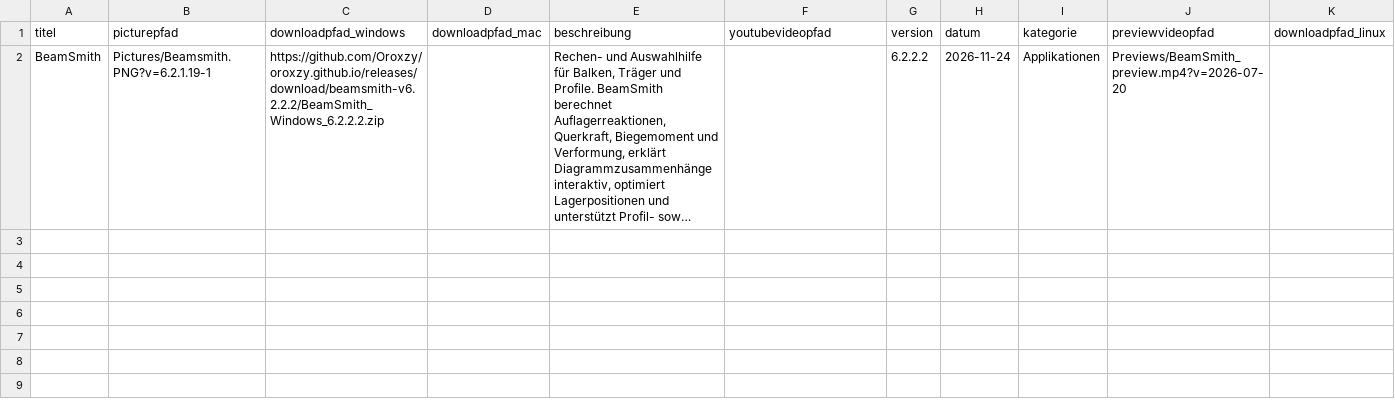
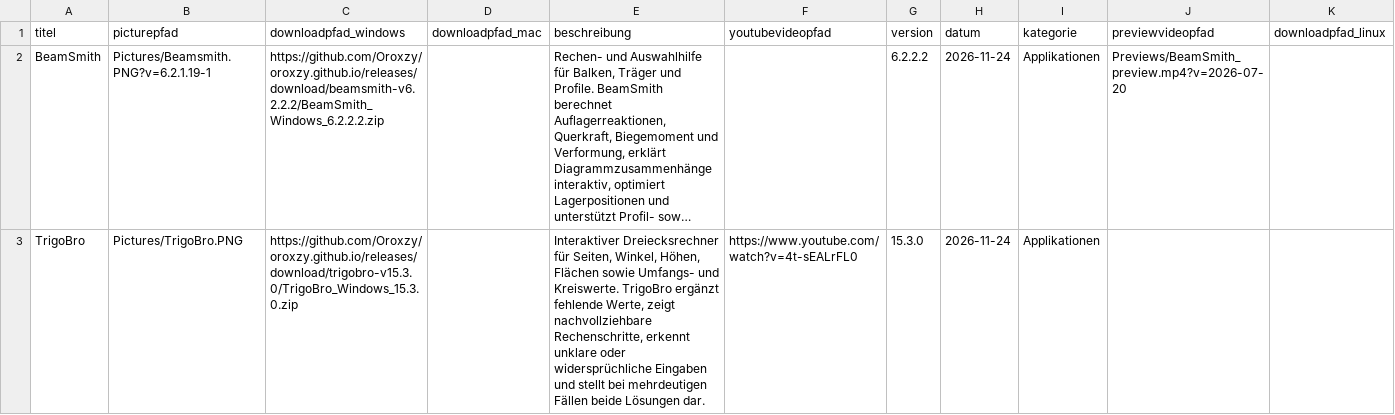
Before and after one commit to Oroxzy/oroxzy.github.io, a CSV file: downloads.csv, drawn as a sheet; long unchanged cells end in …; the diff names each change by its address in the sheet, - before the commit and + after, or states it on an @@ line.

Commit message:
Add TrigoBro 15.3.0 for Windows
- downloads.csv lists TrigoBro 15.3.0 with the Windows download from the
  trigobro-v15.3.0 release; no macOS download for now
- Restore the TrigoBro details and picture from the state before the site
  went offline

```diff
--- a/downloads.csv
+++ b/downloads.csv
+row 3: TrigoBro | Pictures/TrigoBro.PNG | https://github.com/Oroxzy/oroxzy.github.io/releases/download/trigobro-v15.3.0/TrigoBro_Windows_15.3.0.zip |  | Interaktiver Dreiecksrechner für Seiten, Winkel, Höhen, Flächen sowie Umfangs- und Kreiswerte. TrigoBro ergänzt fehlende Werte, zeigt nachvollziehbare Rechenschritte, erkennt unklare oder widersprüchliche Eingaben und stellt bei mehrdeutigen Fällen beide Lösungen dar. | https://www.youtube.com/watch?v=4t-sEALrFL0 | 15.3.0 | 2026-11-24 | Applikationen
```
Also changed, not shown: 2 other files.
